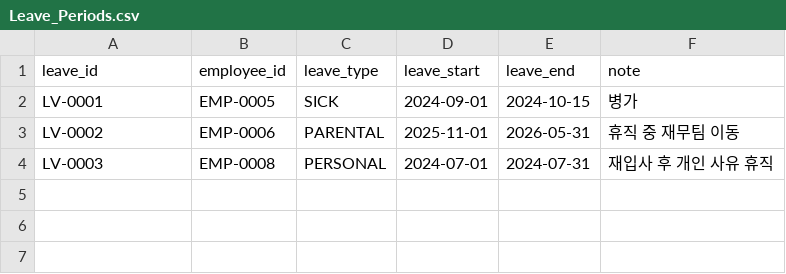
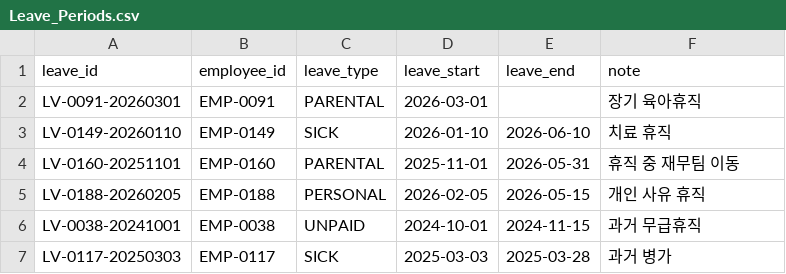
Before and after one commit to memorylane-dev/hr-side, a CSV file: data/current/Leave_Periods.csv, drawn as a sheet.

```diff
--- a/data/current/Leave_Periods.csv
+++ b/data/current/Leave_Periods.csv
@@ -1,4 +1,7 @@
 leave_id,employee_id,leave_type,leave_start,leave_end,note
-LV-0001,EMP-0005,SICK,2024-09-01,2024-10-15,병가
-LV-0002,EMP-0006,PARENTAL,2025-11-01,2026-05-31,휴직 중 재무팀 이동
-LV-0003,EMP-0008,PERSONAL,2024-07-01,2024-07-31,재입사 후 개인 사유 휴직
+LV-0091-20260301,EMP-0091,PARENTAL,2026-03-01,,장기 육아휴직
+LV-0149-20260110,EMP-0149,SICK,2026-01-10,2026-06-10,치료 휴직
+LV-0160-20251101,EMP-0160,PARENTAL,2025-11-01,2026-05-31,휴직 중 재무팀 이동
+LV-0188-20260205,EMP-0188,PERSONAL,2026-02-05,2026-05-15,개인 사유 휴직
+LV-0038-20241001,EMP-0038,UNPAID,2024-10-01,2024-11-15,과거 무급휴직
+LV-0117-20250303,EMP-0117,SICK,2025-03-03,2025-03-28,과거 병가
```
Also changed, not shown: data/current/Role_Assignments.csv, data/current/Team_Structure_History.csv, 14 other files.
